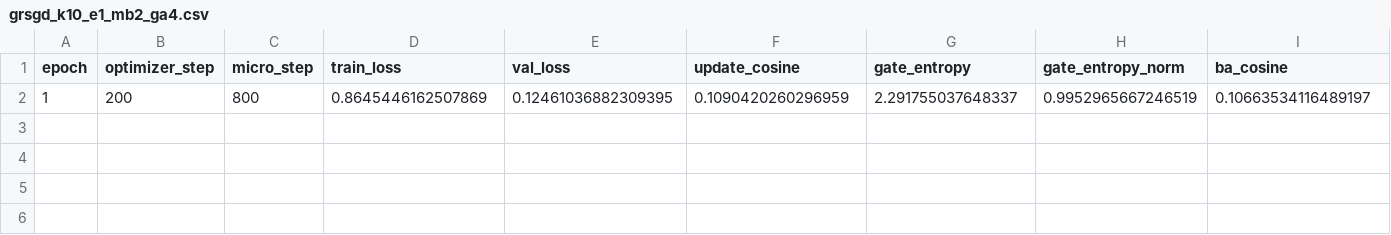
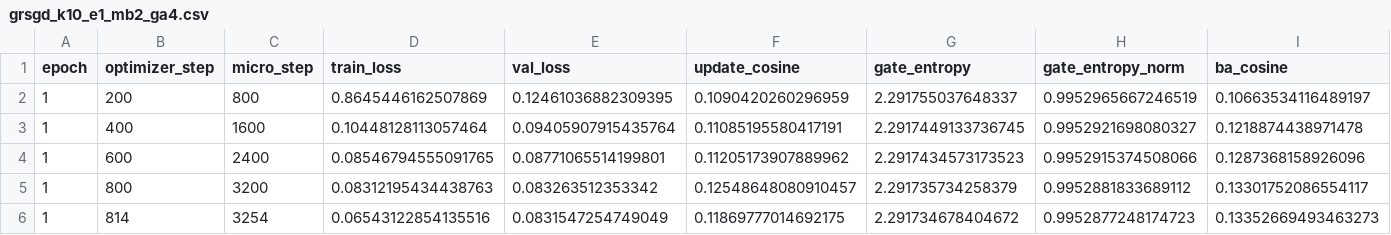
Before and after one commit to thanhungoc2552006-debug/moelora-riemannian-reproduction, a CSV file: results/real_task/long_run/grsgd_k10_e1_mb2_ga4.csv, drawn as a sheet; only a part is shown; rows hold the shown columns only; the diff names each change by its address in the sheet, - before the commit and + after, or states it on an @@ line.

Commit message:
Add K10 ScienceQA long-run results

```diff
--- a/results/real_task/long_run/grsgd_k10_e1_mb2_ga4.csv
+++ b/results/real_task/long_run/grsgd_k10_e1_mb2_ga4.csv
+row 3: 1 | 400 | 1600 | 0.10448128113057464 | 0.09405907915435764 | 0.11085195580417191 | 2.2917449133736745 | 0.9952921698080327 | 0.1218874438971478
+row 4: 1 | 600 | 2400 | 0.08546794555091765 | 0.08771065514199801 | 0.11205173907889962 | 2.2917434573173523 | 0.9952915374508066 | 0.1287368158926096
+row 5: 1 | 800 | 3200 | 0.08312195434438763 | 0.083263512353342 | 0.12548648080910457 | 2.291735734258379 | 0.9952881833689112 | 0.13301752086554117
+row 6: 1 | 814 | 3254 | 0.06543122854135516 | 0.0831547254749049 | 0.11869777014692175 | 2.291734678404672 | 0.9952877248174723 | 0.13352669493463273
```
Also changed, not shown: 1 other file.
